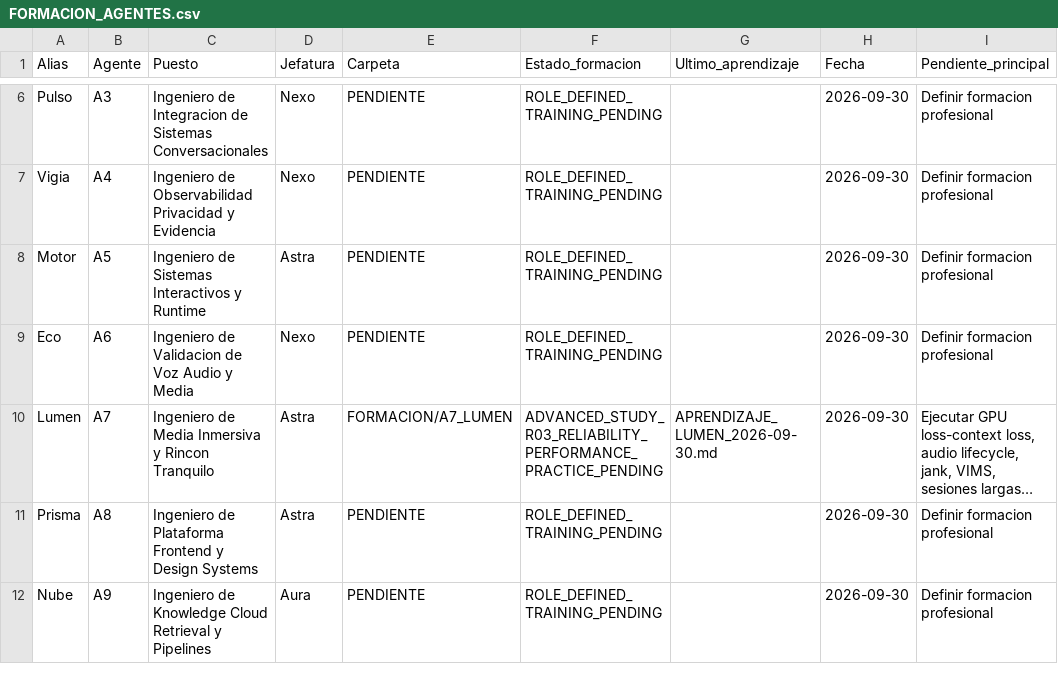
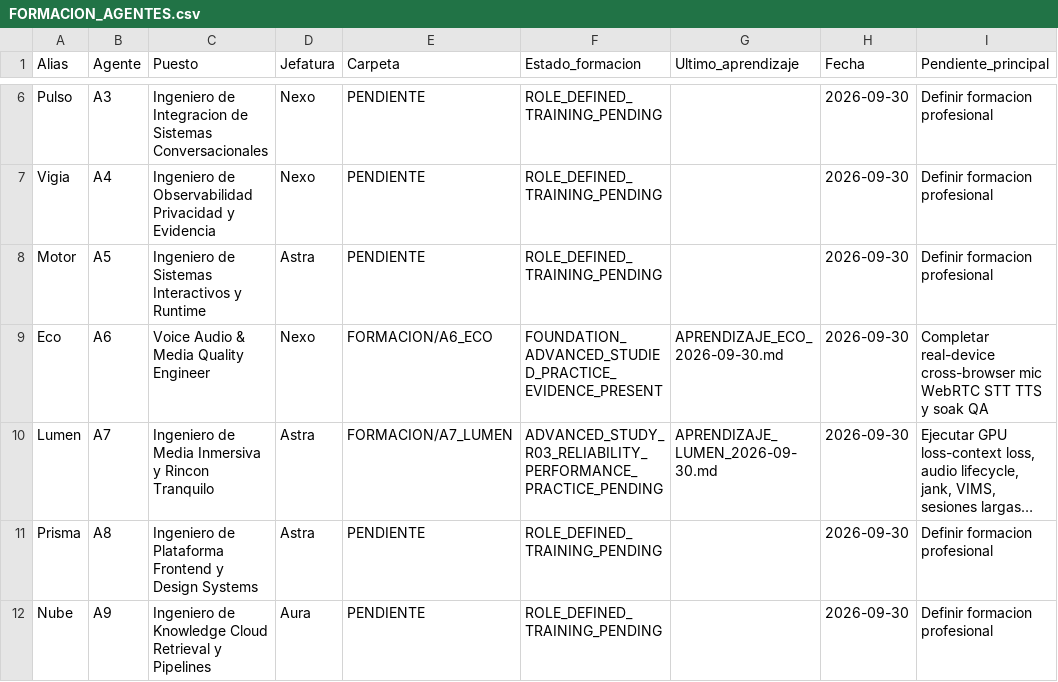
Before and after one commit to mruizwow-bit/irisgreen, a CSV file: COORDINACION_IRIS_GREEN/CONTROL/FORMACION_AGENTES.csv, drawn as a sheet; only a part is shown, gaps mark what is left out; long unchanged cells end in …; the diff names each change by its address in the sheet, - before the commit and + after, or states it on an @@ line.

Commit message:
Eco A6: actualizar control de formacion CSV

```diff
--- a/COORDINACION_IRIS_GREEN/CONTROL/FORMACION_AGENTES.csv
+++ b/COORDINACION_IRIS_GREEN/CONTROL/FORMACION_AGENTES.csv
-C9 (Puesto): Ingeniero de Validacion de Voz Audio y Media
+C9 (Puesto): Voice Audio & Media Quality Engineer
-E9 (Carpeta): PENDIENTE
+E9 (Carpeta): FORMACION/A6_ECO
-F9 (Estado_formacion): ROLE_DEFINED_TRAINING_PENDING
+F9 (Estado_formacion): FOUNDATION_ADVANCED_STUDIED_PRACTICE_EVIDENCE_PRESENT
-G9 (Ultimo_aprendizaje): (empty)
+G9 (Ultimo_aprendizaje): APRENDIZAJE_ECO_2026-09-30.md
-I9 (Pendiente_principal): Definir formacion profesional
+I9 (Pendiente_principal): Completar real-device cross-browser mic WebRTC STT TTS y soak QA
```
